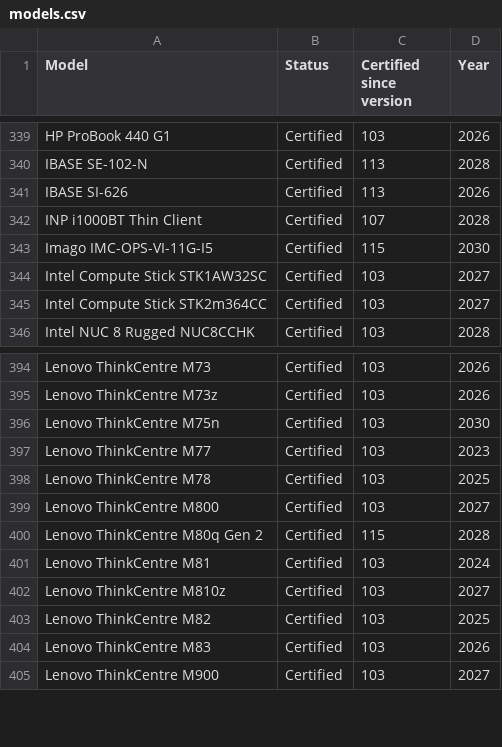
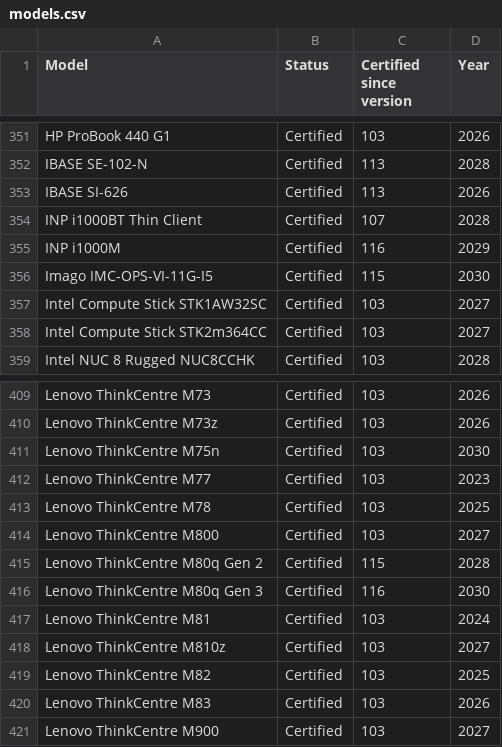
Before and after one commit to fclairamb/chrome-os-flex-models-list, a CSV file: models.csv, drawn as a sheet; only a part is shown, gaps mark what is left out; the diff covers the shown part only.

```diff
--- a/models.csv
+++ b/models.csv
@@ -342,2 +354,3 @@ IBASE SI-626,Certified,113,2026
 INP i1000BT Thin Client,Certified,107,2028
+INP i1000M,Certified,116,2029
 Imago IMC-OPS-VI-11G-I5,Certified,115,2030
@@ -400,2 +415,3 @@ Lenovo ThinkCentre M800,Certified,103,2027
 Lenovo ThinkCentre M80q Gen 2,Certified,115,2028
+Lenovo ThinkCentre M80q Gen 3,Certified,116,2030
 Lenovo ThinkCentre M81,Certified,103,2024
```
Also changed, not shown: 16 added rows elsewhere in this file, 1 other file.
